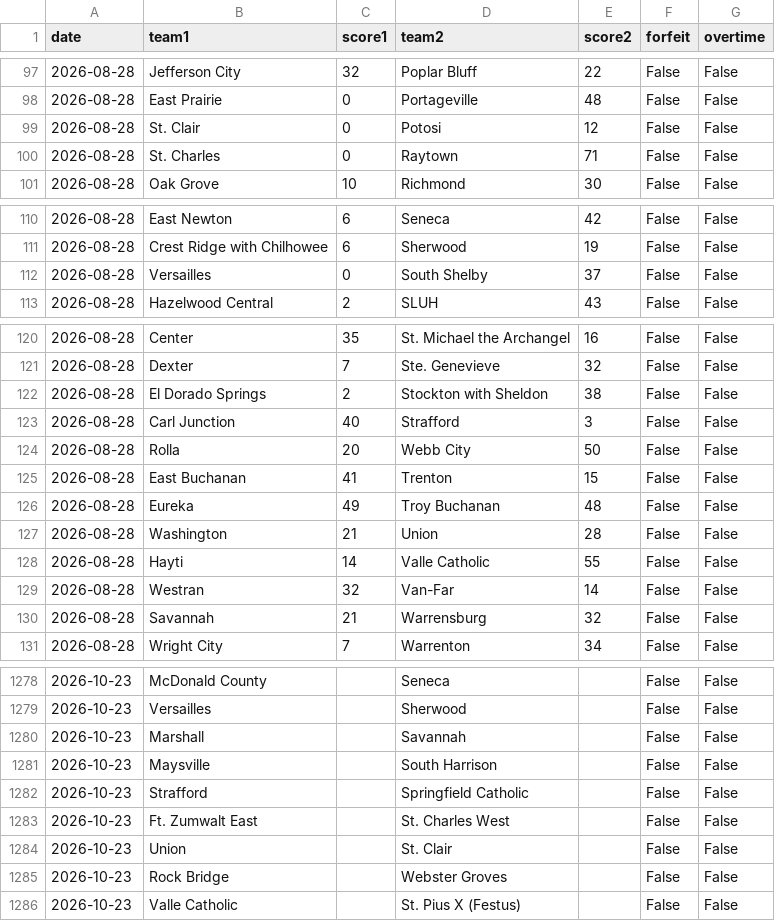
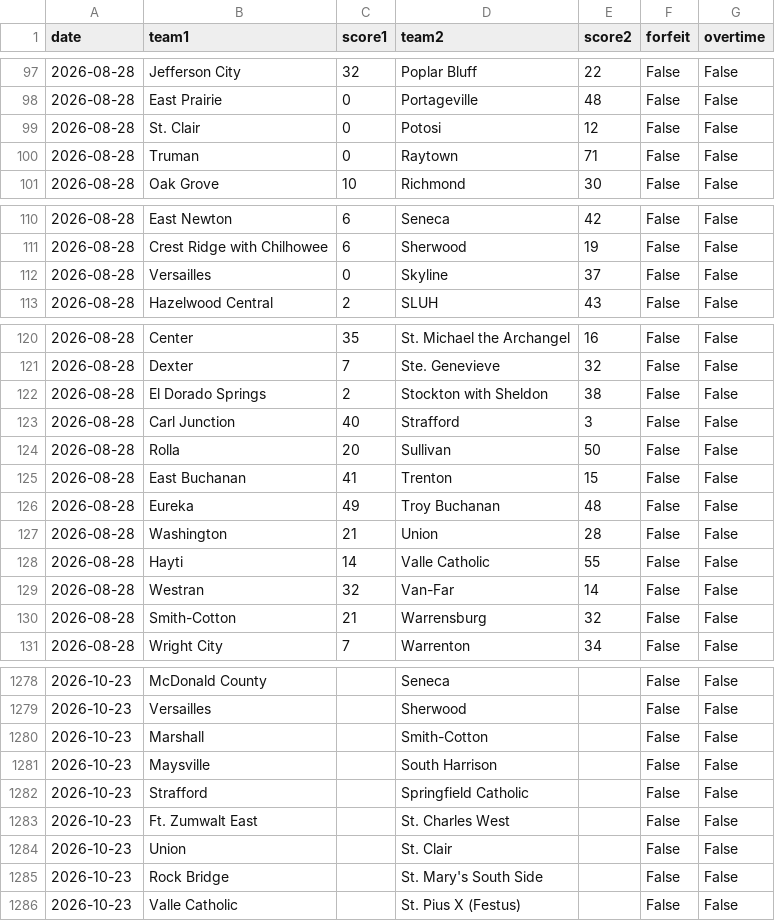
Before and after one commit to AllMOSports/football-ratings-2026, a CSV file: football_games_2026.csv, drawn as a sheet; only a part is shown, gaps mark what is left out; the diff covers the shown part only.

```diff
--- a/football_games_2026.csv
+++ b/football_games_2026.csv
@@ -99,3 +99,3 @@ date,team1,score1,team2,score2,forfeit,overtime
 2026-08-28,St. Clair,0,Potosi,12,False,False
-2026-08-28,St. Charles,0,Raytown,71,False,False
+2026-08-28,Truman,0,Raytown,71,False,False
 2026-08-28,Oak Grove,10,Richmond,30,False,False
@@ -111,3 +111,3 @@ date,team1,score1,team2,score2,forfeit,overtime
 2026-08-28,Crest Ridge with Chilhowee,6,Sherwood,19,False,False
-2026-08-28,Versailles,0,South Shelby,37,False,False
+2026-08-28,Versailles,0,Skyline,37,False,False
 2026-08-28,Hazelwood Central,2,SLUH,43,False,False
@@ -123,3 +123,3 @@ date,team1,score1,team2,score2,forfeit,overtime
 2026-08-28,Carl Junction,40,Strafford,3,False,False
-2026-08-28,Rolla,20,Webb City,50,False,False
+2026-08-28,Rolla,20,Sullivan,50,False,False
 2026-08-28,East Buchanan,41,Trenton,15,False,False
@@ -129,3 +129,3 @@ date,team1,score1,team2,score2,forfeit,overtime
 2026-08-28,Westran,32,Van-Far,14,False,False
-2026-08-28,Savannah,21,Warrensburg,32,False,False
+2026-08-28,Smith-Cotton,21,Warrensburg,32,False,False
 2026-08-28,Wright City,7,Warrenton,34,False,False
@@ -1279,3 +1279,3 @@ date,team1,score1,team2,score2,forfeit,overtime
 2026-10-23,Versailles,,Sherwood,,False,False
-2026-10-23,Marshall,,Savannah,,False,False
+2026-10-23,Marshall,,Smith-Cotton,,False,False
 2026-10-23,Maysville,,South Harrison,,False,False
@@ -1284,3 +1284,3 @@ date,team1,score1,team2,score2,forfeit,overtime
 2026-10-23,Union,,St. Clair,,False,False
-2026-10-23,Rock Bridge,,Webster Groves,,False,False
+2026-10-23,Rock Bridge,,St. Mary's South Side,,False,False
 2026-10-23,Valle Catholic,,St. Pius X (Festus),,False,False
```
Also changed, not shown: 45 edited cells elsewhere in this file, 5 other files.
